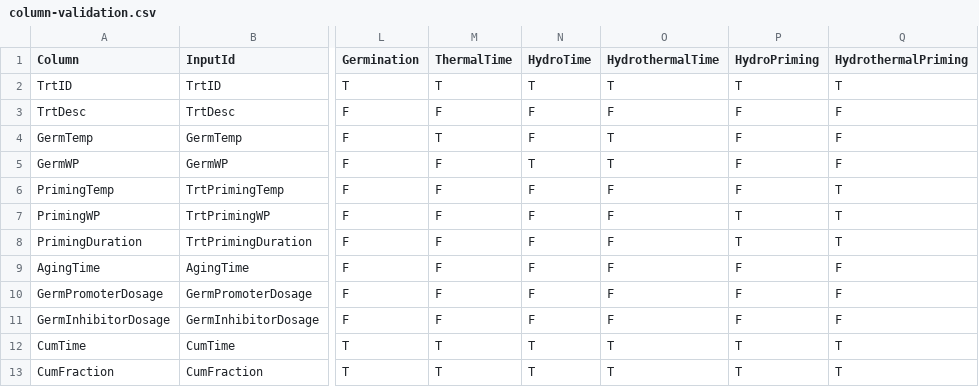
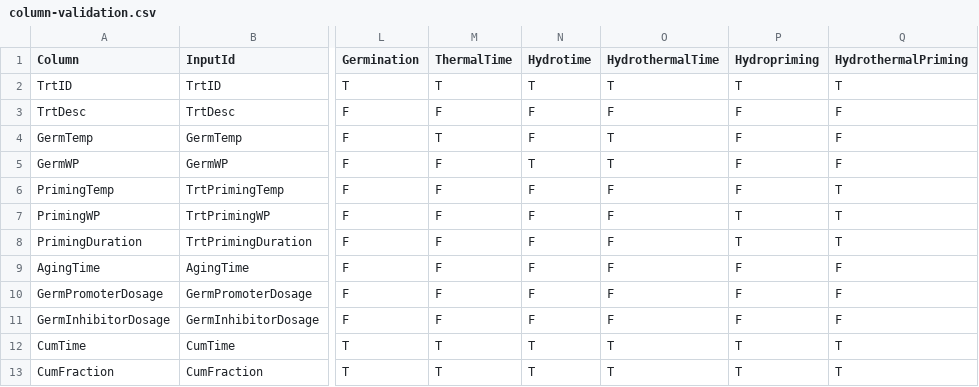
Before and after one commit to pbt-models/pbtm-app, a CSV file: data/column-validation.csv, drawn as a sheet; only a part is shown, gaps mark what is left out; the diff names each change by its address in the sheet, - before the commit and + after, or states it on an @@ line.

Commit message:
Models formulas and names revision

```diff
--- a/data/column-validation.csv
+++ b/data/column-validation.csv
-N1: HydroTime
+N1: Hydrotime
-P1: HydroPriming
+P1: Hydropriming
```
Also changed, not shown: 4 other files.
